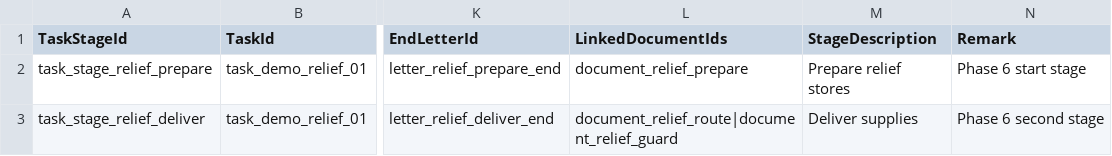
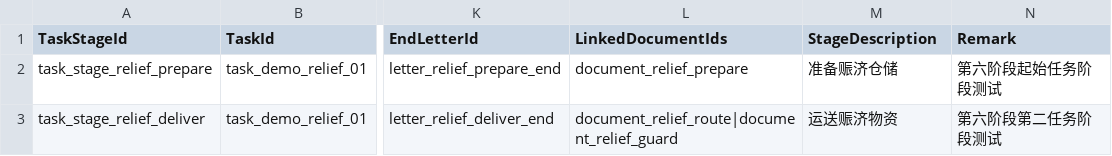
Before and after one commit to notsjj/12moons, a CSV file: My project/Assets/StreamingAssets/Configs/Demo/TaskStageConfig.csv, drawn as a sheet; only a part is shown, gaps mark what is left out; the diff names each change by its address in the sheet, - before the commit and + after, or states it on an @@ line.

```diff
--- a/My project/Assets/StreamingAssets/Configs/Demo/TaskStageConfig.csv
+++ b/My project/Assets/StreamingAssets/Configs/Demo/TaskStageConfig.csv
-M2 (StageDescription): Prepare relief stores
+M2 (StageDescription): 准备赈济仓储
-N2 (Remark): Phase 6 start stage
+N2 (Remark): 第六阶段起始任务阶段测试
-M3 (StageDescription): Deliver supplies
+M3 (StageDescription): 运送赈济物资
-N3 (Remark): Phase 6 second stage
+N3 (Remark): 第六阶段第二任务阶段测试
```
Also changed, not shown: My project/Assets/StreamingAssets/Configs/Demo/FactionConfig.csv, My project/Assets/StreamingAssets/Configs/Demo/ItemConfig.csv, 22 other files.
